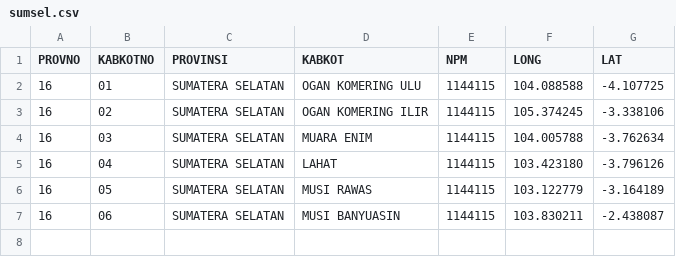
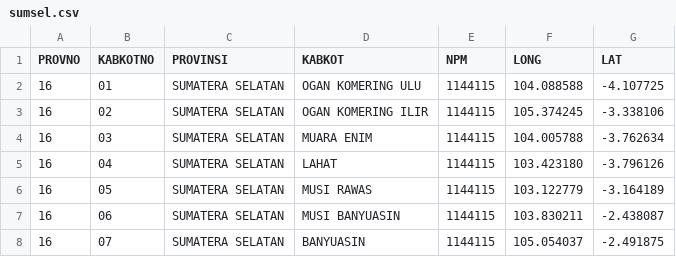
Before and after one commit to peuyeum/peuyeum, a CSV file: docs/sumsel.csv, drawn as a sheet.

Commit message:
16,07,SUMATERA SELATAN,BANYUASIN

```diff
--- a/docs/sumsel.csv
+++ b/docs/sumsel.csv
@@ -7 +7,2 @@ PROVNO,KABKOTNO,PROVINSI,KABKOT,NPM,LONG,LAT
 16,06,SUMATERA SELATAN,MUSI BANYUASIN,1144115,103.830211,-2.438087
+16,07,SUMATERA SELATAN,BANYUASIN,1144115,105.054037,-2.491875
```
Also changed, not shown: 1 other file.
